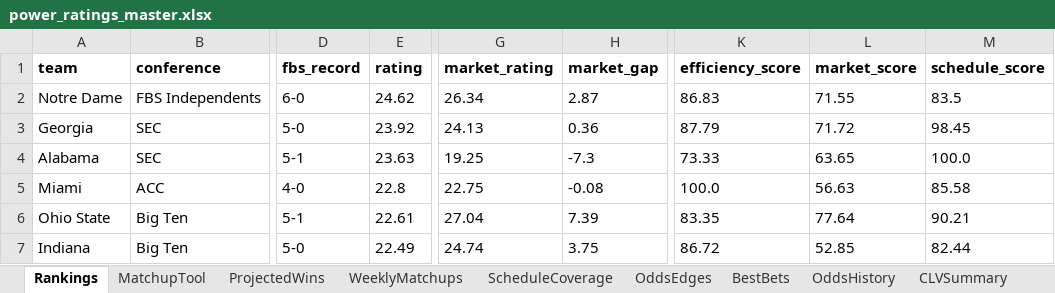
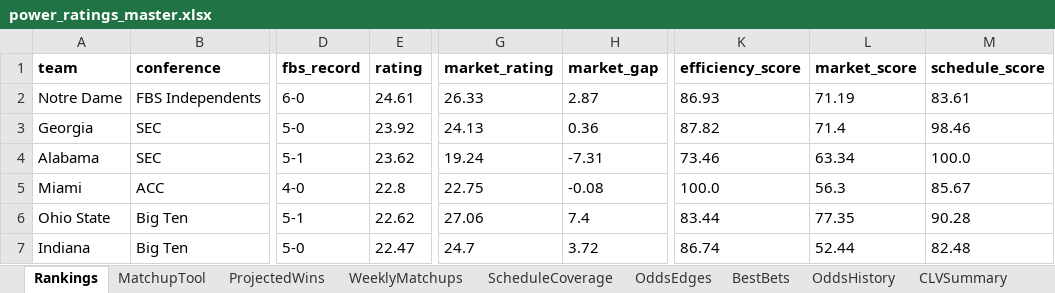
Before and after one commit to Niekamp22/College-Football-Power-Rankings, an Excel workbook: output/power_ratings_master.xlsx, sheet Rankings, drawn as a sheet; only a part is shown, gaps mark what is left out; values as stored, in another font and other column widths than the file's, no borders; the diff covers the shown part only; the diff names each change by its address in the sheet, - before the commit and + after, or states it on an @@ line.

```diff
--- a/output/power_ratings_master.xlsx (sheet Rankings)
+++ b/output/power_ratings_master.xlsx (sheet Rankings)
-E2 (rating): 24.62
+E2 (rating): 24.61
-G2 (market_rating): 26.34
+G2 (market_rating): 26.33
-K2 (efficiency_score): 86.83
+K2 (efficiency_score): 86.93
-L2 (market_score): 71.55
+L2 (market_score): 71.19
-M2 (schedule_score): 83.5
+M2 (schedule_score): 83.61
-K3 (efficiency_score): 87.79
+K3 (efficiency_score): 87.82
-L3 (market_score): 71.72
+L3 (market_score): 71.4
-M3 (schedule_score): 98.45
+M3 (schedule_score): 98.46
-E4 (rating): 23.63
+E4 (rating): 23.62
-G4 (market_rating): 19.25
+G4 (market_rating): 19.24
-H4 (market_gap): -7.3
+H4 (market_gap): -7.31
-K4 (efficiency_score): 73.33
+K4 (efficiency_score): 73.46
-L4 (market_score): 63.65
+L4 (market_score): 63.34
-L5 (market_score): 56.63
+L5 (market_score): 56.3
-M5 (schedule_score): 85.58
+M5 (schedule_score): 85.67
-E6 (rating): 22.61
+E6 (rating): 22.62
-G6 (market_rating): 27.04
+G6 (market_rating): 27.06
-H6 (market_gap): 7.39
+H6 (market_gap): 7.4
-K6 (efficiency_score): 83.35
+K6 (efficiency_score): 83.44
-L6 (market_score): 77.64
+L6 (market_score): 77.35
-M6 (schedule_score): 90.21
+M6 (schedule_score): 90.28
-E7 (rating): 22.49
+E7 (rating): 22.47
-G7 (market_rating): 24.74
+G7 (market_rating): 24.7
-H7 (market_gap): 3.75
+H7 (market_gap): 3.72
-K7 (efficiency_score): 86.72
+K7 (efficiency_score): 86.74
-L7 (market_score): 52.85
+L7 (market_score): 52.44
-M7 (schedule_score): 82.44
+M7 (schedule_score): 82.48
```
Also changed, not shown: 4 added rows, 4 removed rows and 592 edited cells elsewhere in this sheet, sheet WeeklyMatchups, sheet OddsEdges, sheet OddsHistory, sheet CompletedGames, sheet TeamBias, sheet ProjectedWins, 9 more sheets, output/power_ratings_final.xlsx, 18 other files.
